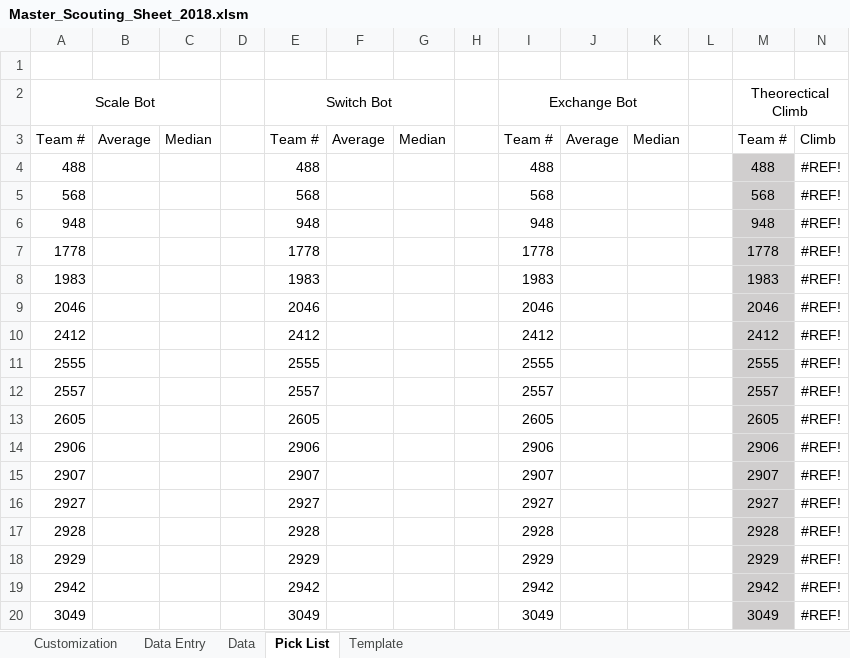
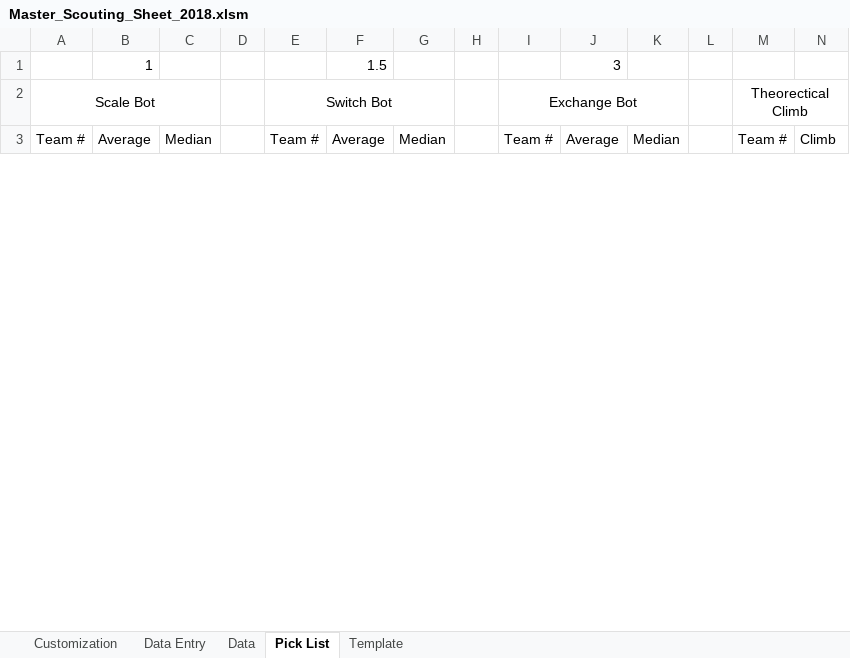
Before and after one commit to Cassiar/FRC_Scouting, an Excel workbook: Master_Scouting_Sheet_2018.xlsm, sheet Pick List, drawn as a sheet; only a part is shown; values as stored, in another font and other column widths than the file's, no borders; removed rows and columns are numbered as before the commit, all else as after; the diff covers the shown part only; the diff names each change by its address in the sheet, - before the commit and + after, or states it on an @@ line.

Commit message:
Add files via upload

```diff
--- a/Master_Scouting_Sheet_2018.xlsm (sheet Pick List)
+++ b/Master_Scouting_Sheet_2018.xlsm (sheet Pick List)
-row 1: (empty)
+row 1:  | 1 |  |  |  | 1.5 |  |  |  | 3
-row 4: 488 |  |  |  | 488 |  |  |  | 488 |  |  |  | 488 | #REF!
-row 5: 568 |  |  |  | 568 |  |  |  | 568 |  |  |  | 568 | #REF!
-row 6: 948 |  |  |  | 948 |  |  |  | 948 |  |  |  | 948 | #REF!
-row 7: 1778 |  |  |  | 1778 |  |  |  | 1778 |  |  |  | 1778 | #REF!
-row 8: 1983 |  |  |  | 1983 |  |  |  | 1983 |  |  |  | 1983 | #REF!
-row 9: 2046 |  |  |  | 2046 |  |  |  | 2046 |  |  |  | 2046 | #REF!
-row 10: 2412 |  |  |  | 2412 |  |  |  | 2412 |  |  |  | 2412 | #REF!
-row 11: 2555 |  |  |  | 2555 |  |  |  | 2555 |  |  |  | 2555 | #REF!
-row 12: 2557 |  |  |  | 2557 |  |  |  | 2557 |  |  |  | 2557 | #REF!
-row 13: 2605 |  |  |  | 2605 |  |  |  | 2605 |  |  |  | 2605 | #REF!
-row 14: 2906 |  |  |  | 2906 |  |  |  | 2906 |  |  |  | 2906 | #REF!
-row 15: 2907 |  |  |  | 2907 |  |  |  | 2907 |  |  |  | 2907 | #REF!
-row 16: 2927 |  |  |  | 2927 |  |  |  | 2927 |  |  |  | 2927 | #REF!
-row 17: 2928 |  |  |  | 2928 |  |  |  | 2928 |  |  |  | 2928 | #REF!
-row 18: 2929 |  |  |  | 2929 |  |  |  | 2929 |  |  |  | 2929 | #REF!
-row 19: 2942 |  |  |  | 2942 |  |  |  | 2942 |  |  |  | 2942 | #REF!
-row 20: 3049 |  |  |  | 3049 |  |  |  | 3049 |  |  |  | 3049 | #REF!
```
Also changed, not shown: 143 added rows, 21 removed rows and cell formats elsewhere in this sheet, sheet Template, sheet Data, sheet Customization, formulas that keep their value, hidden cells.
